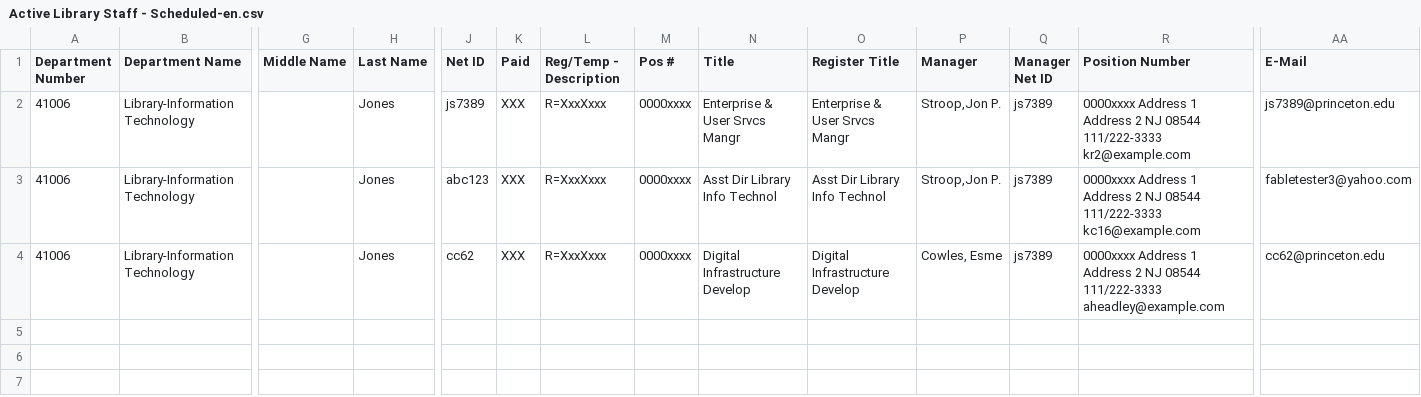
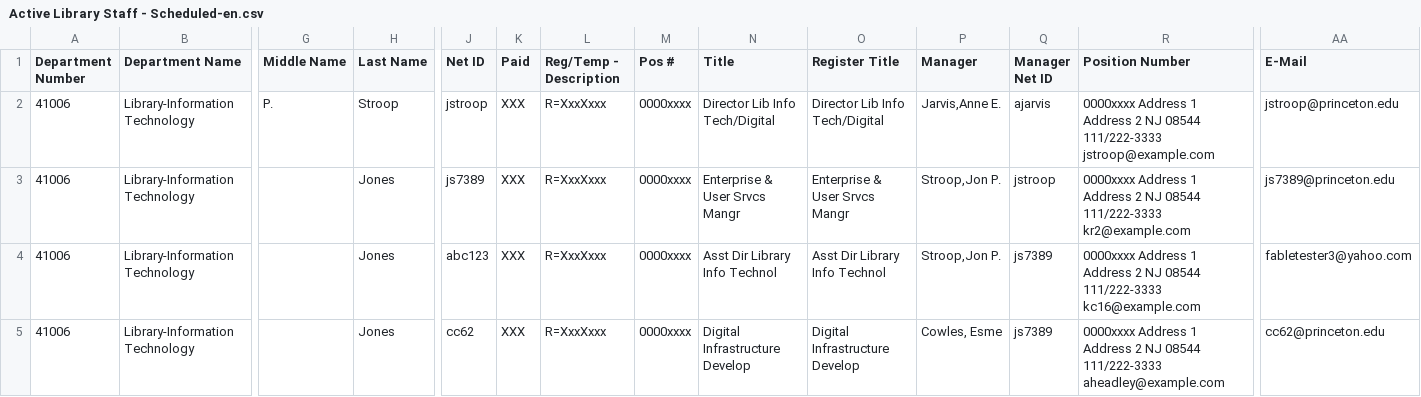
Before and after one commit to pulibrary/approvals, a CSV file: Active Library Staff - Scheduled-en.csv, drawn as a sheet; only a part is shown, gaps mark what is left out; addresses are those after the commit; rows hold the shown columns only; the diff names each change by its address in the sheet, - before the commit and + after, or states it on an @@ line.

Commit message:
Make jstroop Jane's supervisor
Co-authored-by: Jane Sandberg <sandbergja@users.noreply.github.com>

```diff
--- a/Active Library Staff - Scheduled-en.csv
+++ b/Active Library Staff - Scheduled-en.csv
+row 2: 41006 | Library-Information Technology | P. | Stroop | jstroop | XXX | R=XxxXxxx | 0000xxxx | Director Lib Info Tech/Digital | Director Lib Info Tech/Digital | Jarvis,Anne E. | ajarvis | 0000xxxx Address 1 Address 2 NJ 08544 111/222-3333 jstroop@example.com | jstroop@princeton.edu
-Q3 (Manager Net ID): js7389
+Q3 (Manager Net ID): jstroop
```
Also changed, not shown: 1 other file.
